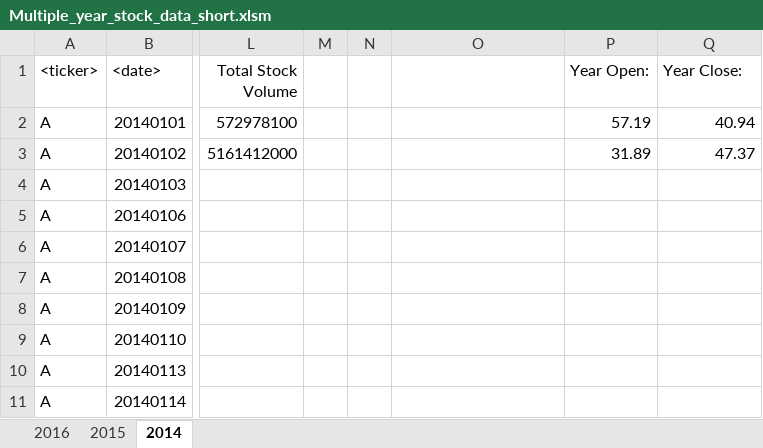
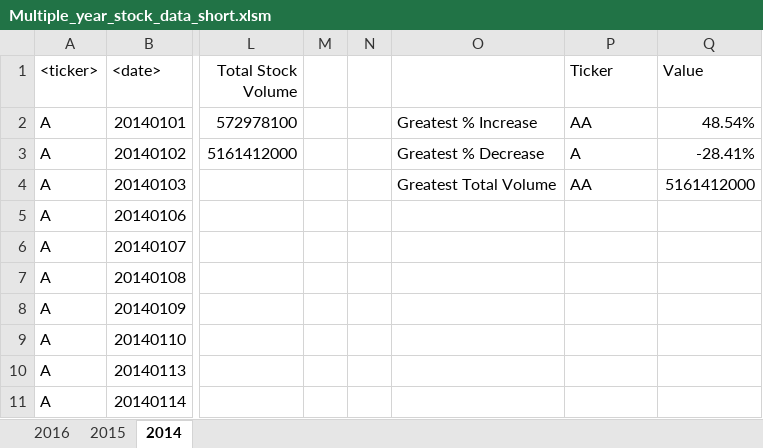
Before and after one commit to janinewhite/Excel-challenge, an Excel workbook: Homework 2/Multiple_year_stock_data_short.xlsm, sheet 2014, drawn as a sheet; only a part is shown, gaps mark what is left out; values as stored, in another font and other column widths than the file's, no borders; conditional formats not drawn; the diff names each change by its address in the sheet, - before the commit and + after, or states it on an @@ line.

```diff
--- a/Homework 2/Multiple_year_stock_data_short.xlsm (sheet 2014)
+++ b/Homework 2/Multiple_year_stock_data_short.xlsm (sheet 2014)
-P1: Year Open:
+P1: Ticker
-Q1: Year Close:
+Q1: Value
-O2: (empty)
+O2: Greatest % Increase
-P2 (Ticker): 57.19
+P2 (Ticker): AA
-Q2 (Value): 40.94
+Q2 (Value): 48.54%
-O3: (empty)
+O3: Greatest % Decrease
-P3 (Ticker): 31.89
+P3 (Ticker): A
-Q3 (Value): 47.37
+Q3 (Value): -28.41%
-O4: (empty)
+O4: Greatest Total Volume
-P4 (Ticker): (empty)
+P4 (Ticker): AA
-Q4 (Value): (empty)
+Q4 (Value): 5161412000
```
Also changed, not shown: sheet 2016, sheet 2015, 1 other file.
